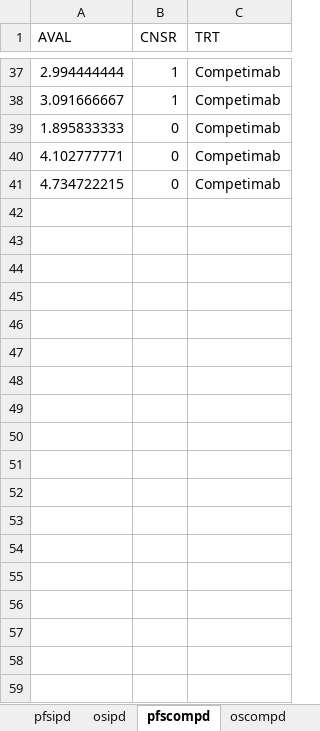
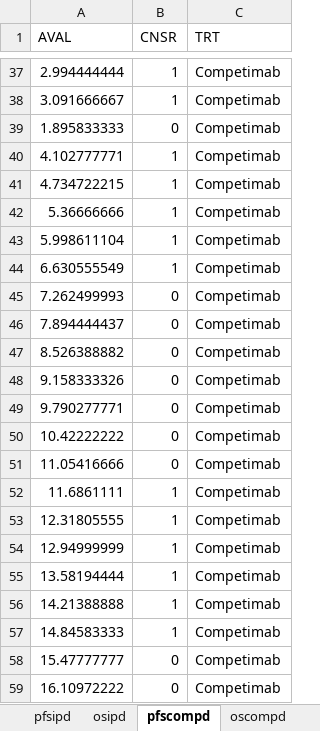
Before and after one commit to tim-estima/maic_tutorial, an Excel workbook: test_data.xlsx, sheet pfscompd, drawn as a sheet; only a part is shown, gaps mark what is left out; values as stored, in another font and other column widths than the file's, no borders; the diff names each change by its address in the sheet, - before the commit and + after, or states it on an @@ line.

Commit message:
Minor amends in pfscompd

```diff
--- a/test_data.xlsx (sheet pfscompd)
+++ b/test_data.xlsx (sheet pfscompd)
-B40:B41 (CNSR): 0
+B40:B41 (CNSR): 1
+row 42: 5.36666666 | 1 | Competimab
+row 43: 5.998611104 | 1 | Competimab
+row 44: 6.630555549 | 1 | Competimab
+row 45: 7.262499993 | 0 | Competimab
+row 46: 7.894444437 | 0 | Competimab
+row 47: 8.526388882 | 0 | Competimab
+row 48: 9.158333326 | 0 | Competimab
+row 49: 9.790277771 | 0 | Competimab
+row 50: 10.42222222 | 0 | Competimab
+row 51: 11.05416666 | 0 | Competimab
+row 52: 11.6861111 | 1 | Competimab
+row 53: 12.31805555 | 1 | Competimab
+row 54: 12.94999999 | 1 | Competimab
+row 55: 13.58194444 | 1 | Competimab
+row 56: 14.21388888 | 1 | Competimab
+row 57: 14.84583333 | 1 | Competimab
+row 58: 15.47777777 | 0 | Competimab
+row 59: 16.10972222 | 0 | Competimab
```
Also changed, not shown: 1 other file.
